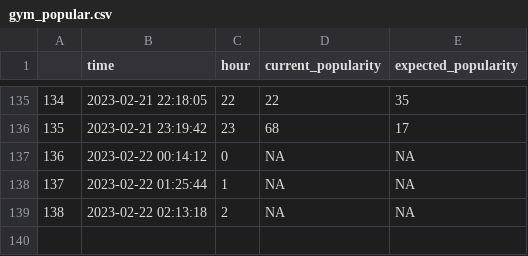
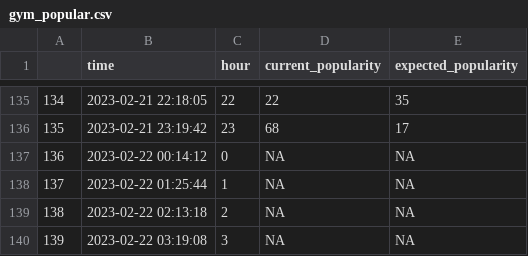
Before and after one commit to johnkearns617/Princeton_Gym, a CSV file: gym_popular.csv, drawn as a sheet; only a part is shown, gaps mark what is left out.

```diff
--- a/gym_popular.csv
+++ b/gym_popular.csv
@@ -139 +139,2 @@
 "138","2023-02-22 02:13:18",2,NA,NA
+"139","2023-02-22 03:19:08",3,NA,NA
```
Also changed, not shown: 1 other file.
